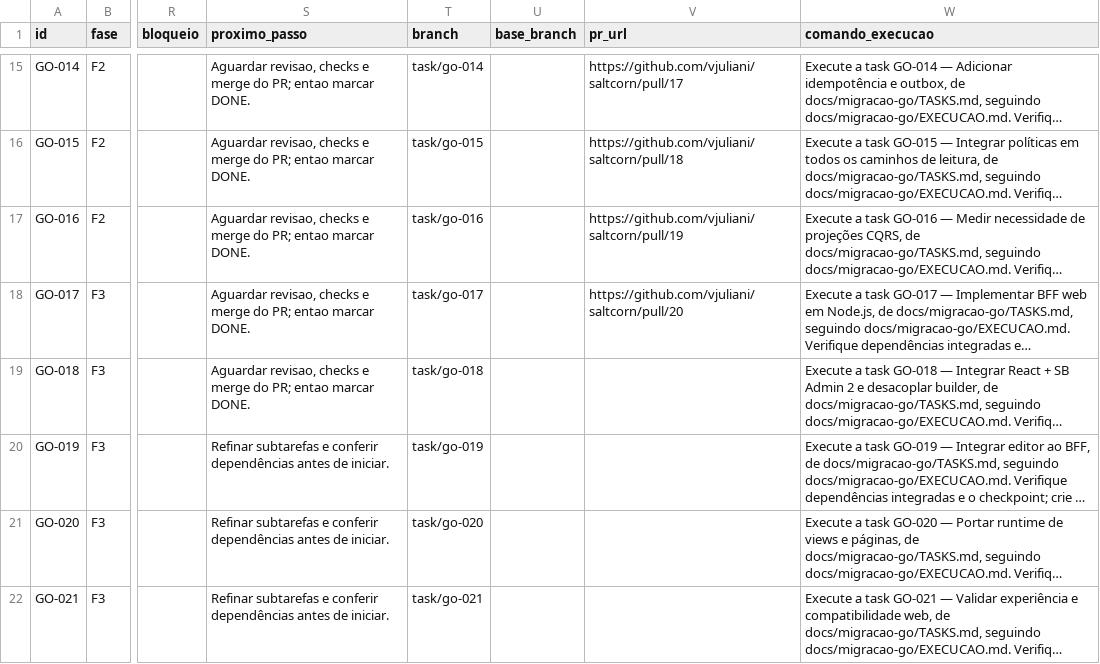
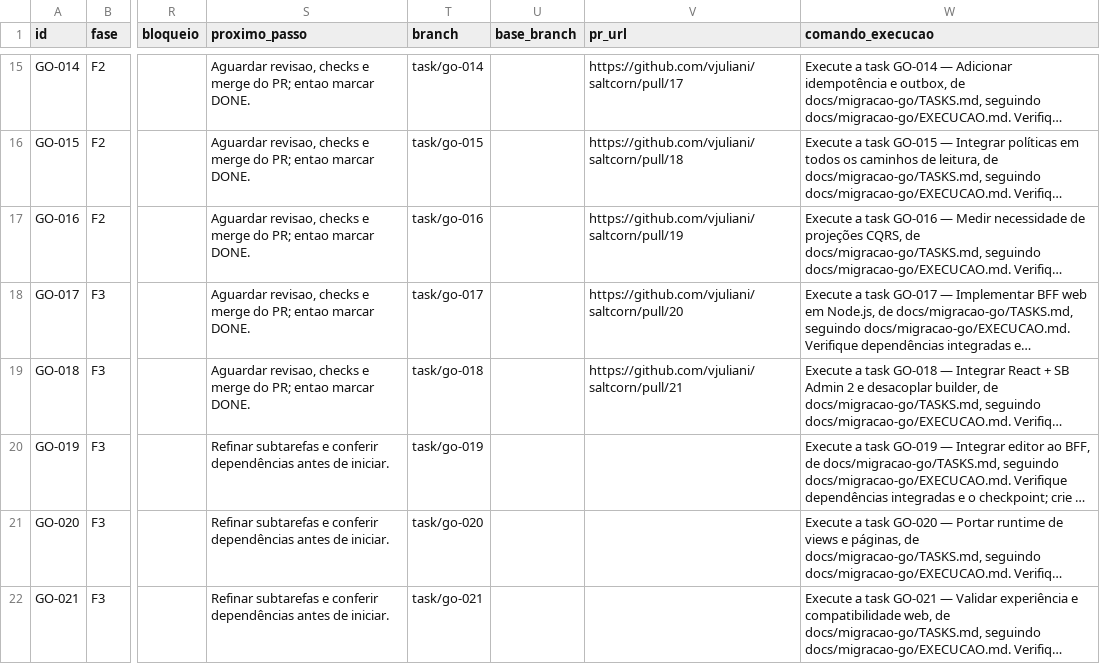
Before and after one commit to vjuliani/saltcorn, a CSV file: docs/migracao-go/tasks.csv, drawn as a sheet; only a part is shown, gaps mark what is left out; long unchanged cells end in …; the diff names each change by its address in the sheet, - before the commit and + after, or states it on an @@ line.

```diff
--- a/docs/migracao-go/tasks.csv
+++ b/docs/migracao-go/tasks.csv
-V19 (pr_url): (empty)
+V19 (pr_url): https://github.com/vjuliani/saltcorn/pull/21
```
Also changed, not shown: 2 other files.
